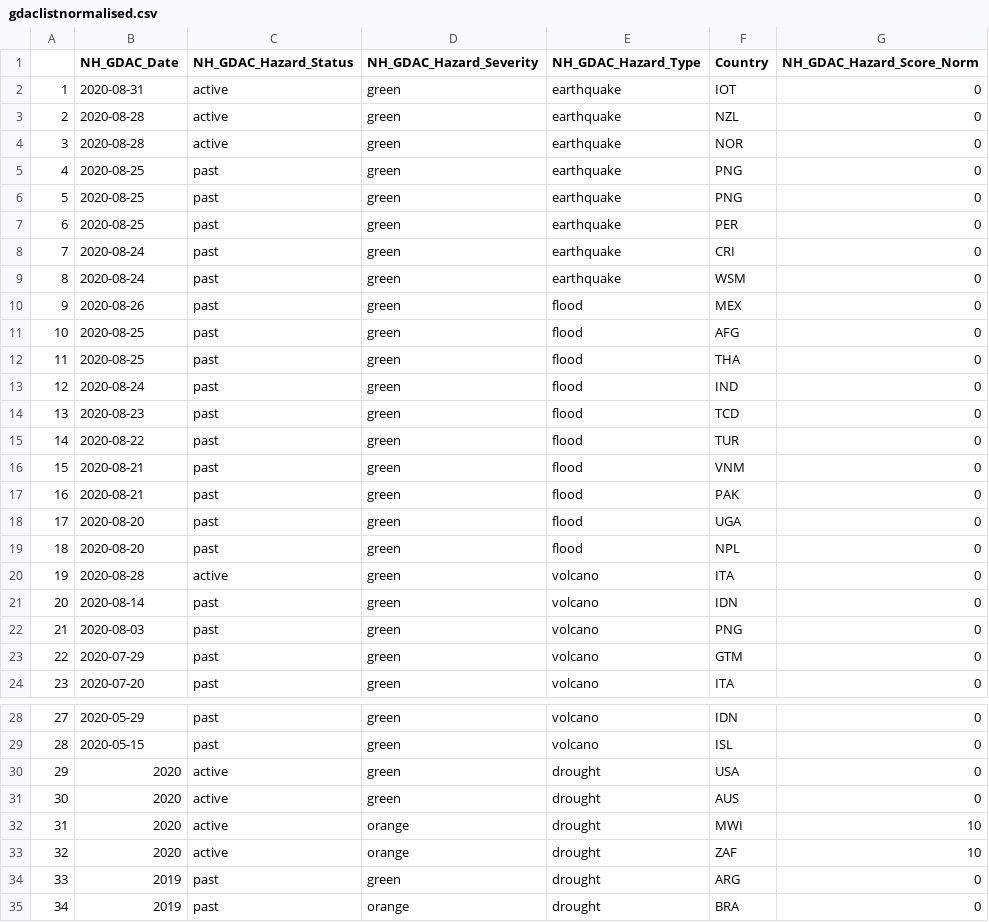
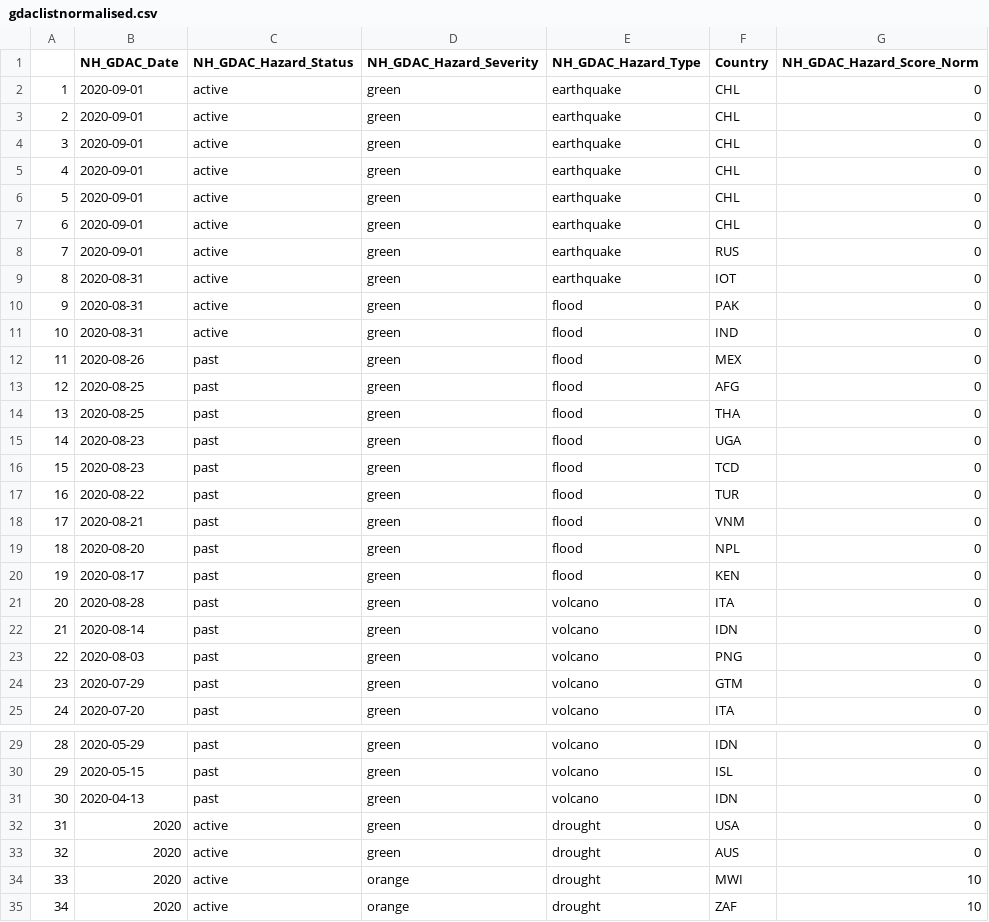
Before and after one commit to ljonestz/compoundriskdata, a CSV file: Indicator_dataset/gdaclistnormalised.csv, drawn as a sheet; only a part is shown, gaps mark what is left out; the shorter side is filled out with more unchanged rows; removed rows and columns are numbered as before the commit, all else as after; the diff covers the shown part only; the diff names each change by its address in the sheet, - before the commit and + after, or states it on an @@ line.

```diff
--- a/Indicator_dataset/gdaclistnormalised.csv
+++ b/Indicator_dataset/gdaclistnormalised.csv
+row 2: 1 | 2020-09-01 | active | green | earthquake | CHL | 0
+row 3: 2 | 2020-09-01 | active | green | earthquake | CHL | 0
+row 4: 3 | 2020-09-01 | active | green | earthquake | CHL | 0
+row 5: 4 | 2020-09-01 | active | green | earthquake | CHL | 0
+row 6: 5 | 2020-09-01 | active | green | earthquake | CHL | 0
+row 7: 6 | 2020-09-01 | active | green | earthquake | CHL | 0
+row 8: 7 | 2020-09-01 | active | green | earthquake | RUS | 0
@@ column A renumbered between rows 9 and 38 @@
-B10:B11 (NH_GDAC_Date): 2020-08-28
+B10:B11 (NH_GDAC_Date): 2020-08-31
-E10:E11 (NH_GDAC_Hazard_Type): earthquake
+E10:E11 (NH_GDAC_Hazard_Type): flood
-F10 (Country): NZL
+F10 (Country): PAK
-F11 (Country): NOR
+F11 (Country): IND
-row 5: 4 | 2020-08-25 | past | green | earthquake | PNG | 0
-row 6: 5 | 2020-08-25 | past | green | earthquake | PNG | 0
-row 7: 6 | 2020-08-25 | past | green | earthquake | PER | 0
-row 8: 7 | 2020-08-24 | past | green | earthquake | CRI | 0
-row 9: 8 | 2020-08-24 | past | green | earthquake | WSM | 0
-B15 (NH_GDAC_Date): 2020-08-24
+B15 (NH_GDAC_Date): 2020-08-23
-F15 (Country): IND
+F15 (Country): UGA
-row 17: 16 | 2020-08-21 | past | green | flood | PAK | 0
-row 18: 17 | 2020-08-20 | past | green | flood | UGA | 0
+row 20: 19 | 2020-08-17 | past | green | flood | KEN | 0
-C21 (NH_GDAC_Hazard_Status): active
+C21 (NH_GDAC_Hazard_Status): past
+row 31: 30 | 2020-04-13 | past | green | volcano | IDN | 0
```
Also changed, not shown: 1 added row elsewhere in this file, Risk_sheets/Compound_Risk_Flag_Sheets.csv, Risk_sheets/Global_compound_risk_database.csv, 25 other files.
